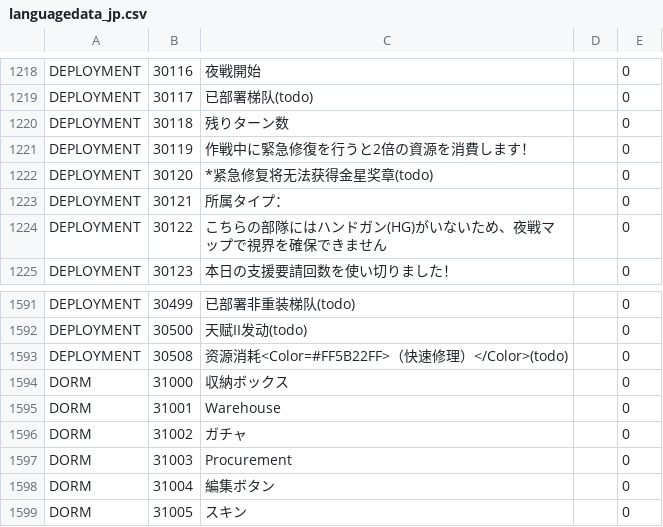
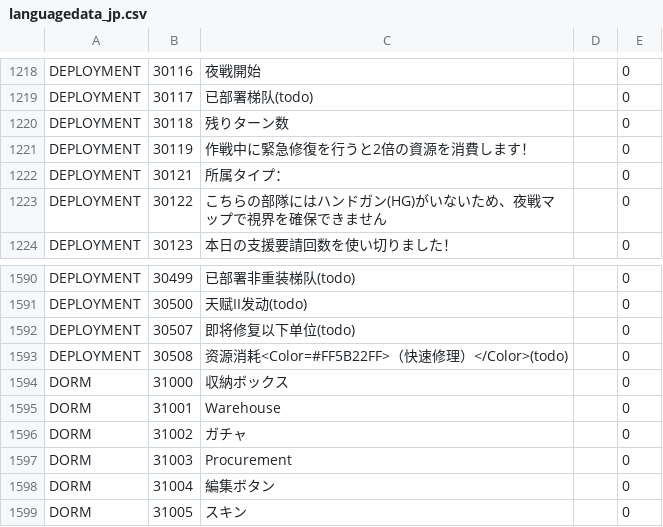
Before and after one commit to gf-data-tools/gf-data-kr, a CSV file: asset/language/languagedata_jp.csv, drawn as a sheet; only a part is shown, gaps mark what is left out; removed rows and columns are numbered as before the commit, all else as after; the diff names each change by its address in the sheet, - before the commit and + after, or states it on an @@ line.

```diff
--- a/asset/language/languagedata_jp.csv
+++ b/asset/language/languagedata_jp.csv
-row 1222: DEPLOYMENT | 30120 | *紧急修复将无法获得金星奖章(todo) |  | 0
+row 1592: DEPLOYMENT | 30507 | 即将修复以下单位(todo) |  | 0
```
Also changed, not shown: asset/language/languagedata.csv, asset/language/languagedata_hk.csv, 12 other files.
